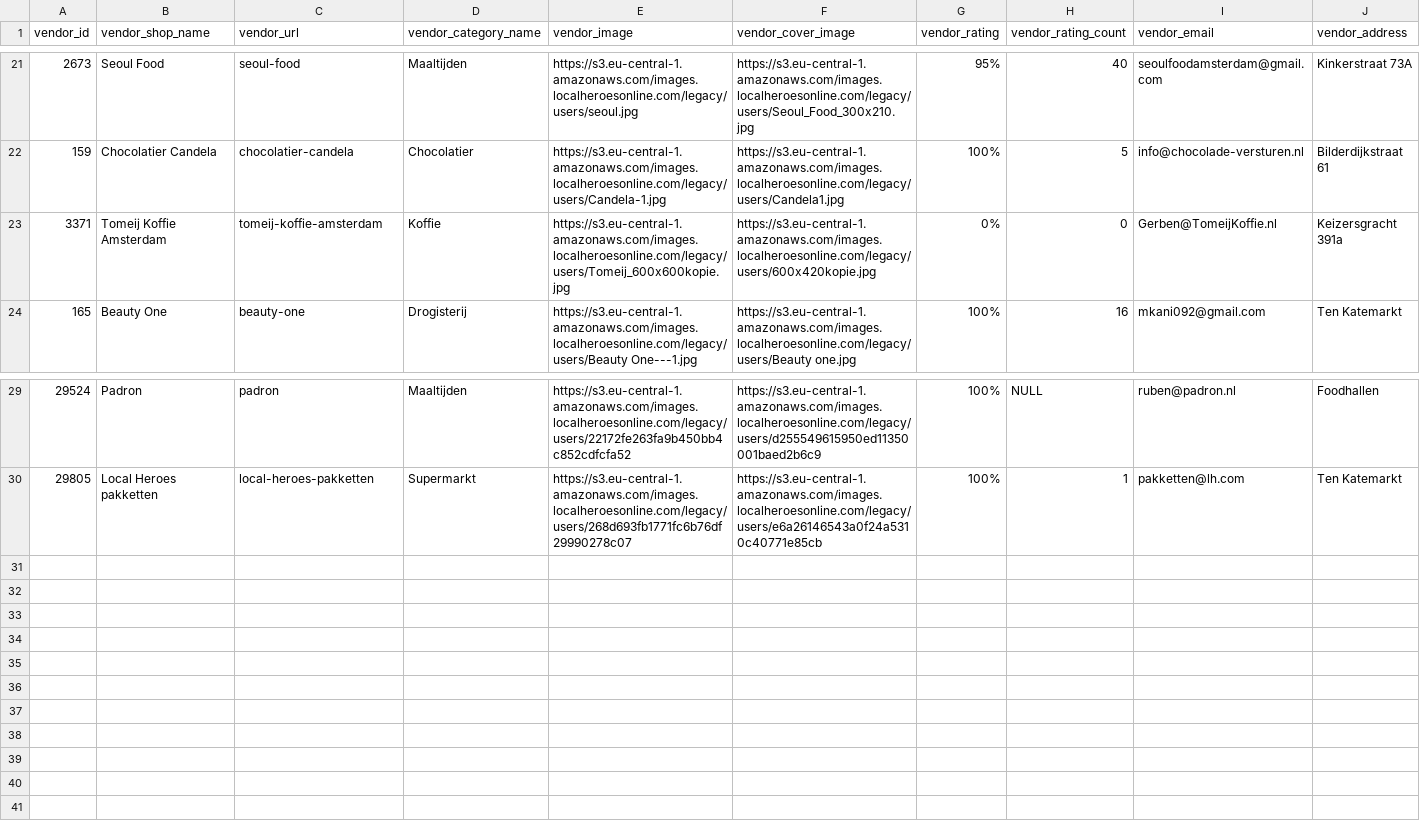
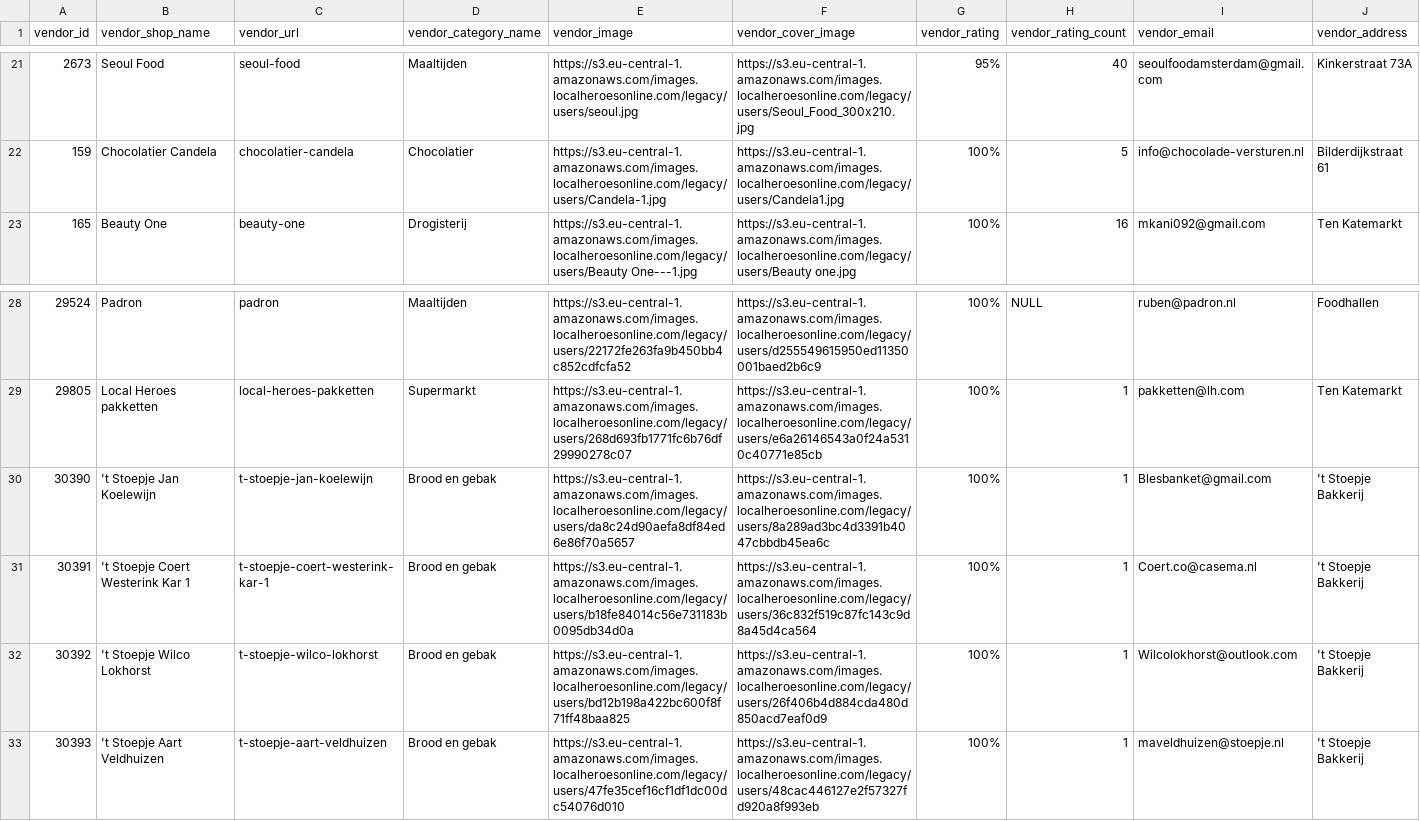
Before and after one commit to localheroesonline/website-2021, a CSV file: _data/vendors.csv, drawn as a sheet; only a part is shown, gaps mark what is left out; removed rows and columns are numbered as before the commit, all else as after; rows hold the shown columns only; the diff names each change by its address in the sheet, - before the commit and + after, or states it on an @@ line.

Commit message:
Updated data files. Fixed a bug in product urls with ë

```diff
--- a/_data/vendors.csv
+++ b/_data/vendors.csv
-row 23: 3371 | Tomeij Koffie Amsterdam | tomeij-koffie-amsterdam | Koffie | https://s3.eu-central-1.amazonaws.com/images.localheroesonline.com/legacy/users/Tomeij_600x600kopie.jpg | https://s3.eu-central-1.amazonaws.com/images.localheroesonline.com/legacy/users/600x420kopie.jpg | 0% | 0 | Gerben@TomeijKoffie.nl | Keizersgracht 391a
+row 30: 30390 | 't Stoepje Jan Koelewijn | t-stoepje-jan-koelewijn | Brood en gebak | https://s3.eu-central-1.amazonaws.com/images.localheroesonline.com/legacy/users/da8c24d90aefa8df84ed6e86f70a5657 | https://s3.eu-central-1.amazonaws.com/images.localheroesonline.com/legacy/users/8a289ad3bc4d3391b4047cbbdb45ea6c | 100% | 1 | Blesbanket@gmail.com | 't Stoepje Bakkerij
+row 31: 30391 | 't Stoepje Coert Westerink Kar 1 | t-stoepje-coert-westerink-kar-1 | Brood en gebak | https://s3.eu-central-1.amazonaws.com/images.localheroesonline.com/legacy/users/b18fe84014c56e731183b0095db34d0a | https://s3.eu-central-1.amazonaws.com/images.localheroesonline.com/legacy/users/36c832f519c87fc143c9d8a45d4ca564 | 100% | 1 | Coert.co@casema.nl | 't Stoepje Bakkerij
+row 32: 30392 | 't Stoepje Wilco Lokhorst | t-stoepje-wilco-lokhorst | Brood en gebak | https://s3.eu-central-1.amazonaws.com/images.localheroesonline.com/legacy/users/bd12b198a422bc600f8f71ff48baa825 | https://s3.eu-central-1.amazonaws.com/images.localheroesonline.com/legacy/users/26f406b4d884cda480d850acd7eaf0d9 | 100% | 1 | Wilcolokhorst@outlook.com | 't Stoepje Bakkerij
+row 33: 30393 | 't Stoepje Aart Veldhuizen | t-stoepje-aart-veldhuizen | Brood en gebak | https://s3.eu-central-1.amazonaws.com/images.localheroesonline.com/legacy/users/47fe35cef16cf1df1dc00dc54076d010 | https://s3.eu-central-1.amazonaws.com/images.localheroesonline.com/legacy/users/48cac446127e2f57327fd920a8f993eb | 100% | 1 | maveldhuizen@stoepje.nl | 't Stoepje Bakkerij
```
Also changed, not shown: _data/openinghours-vendors.csv, 1 other file.
